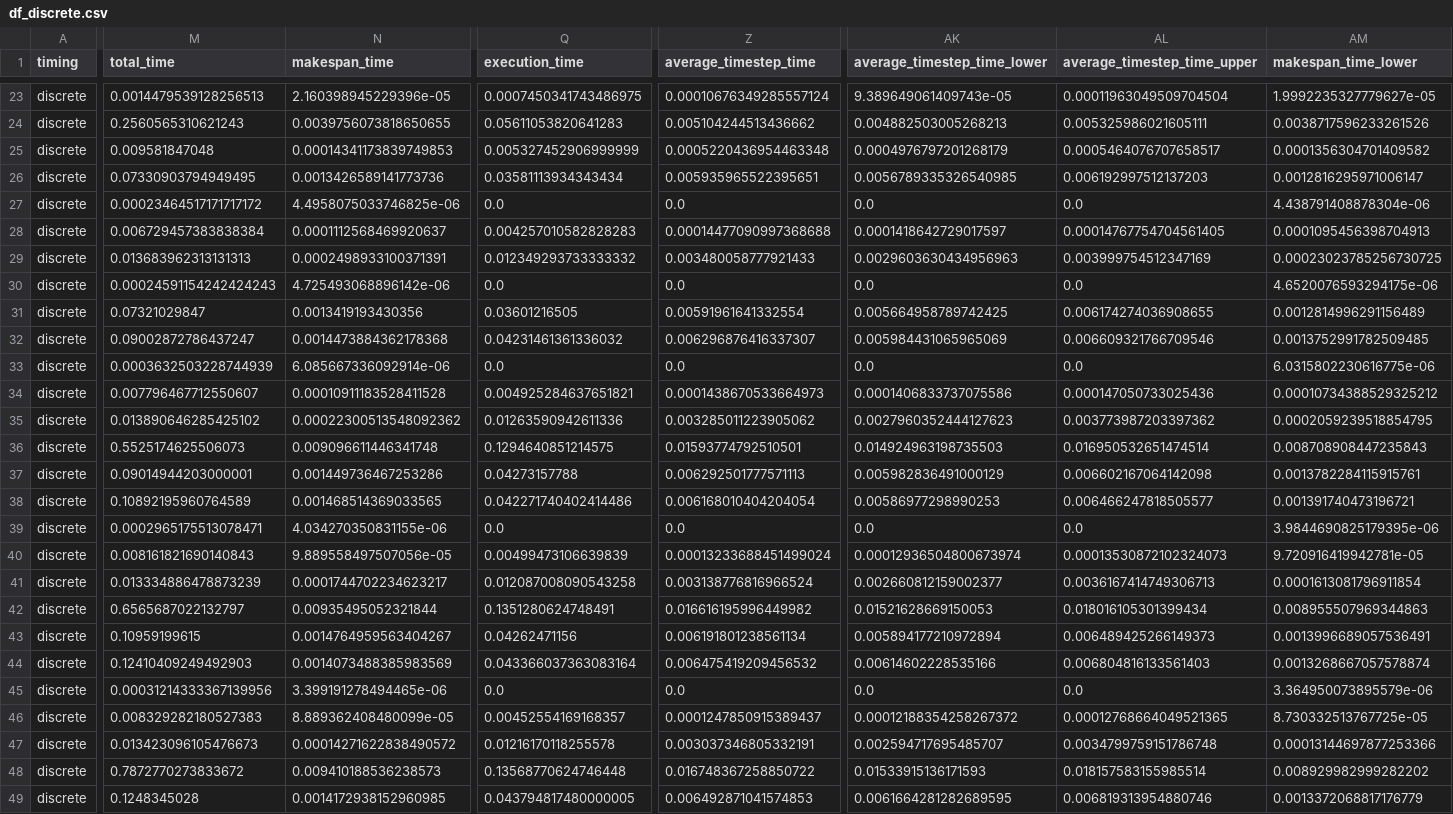
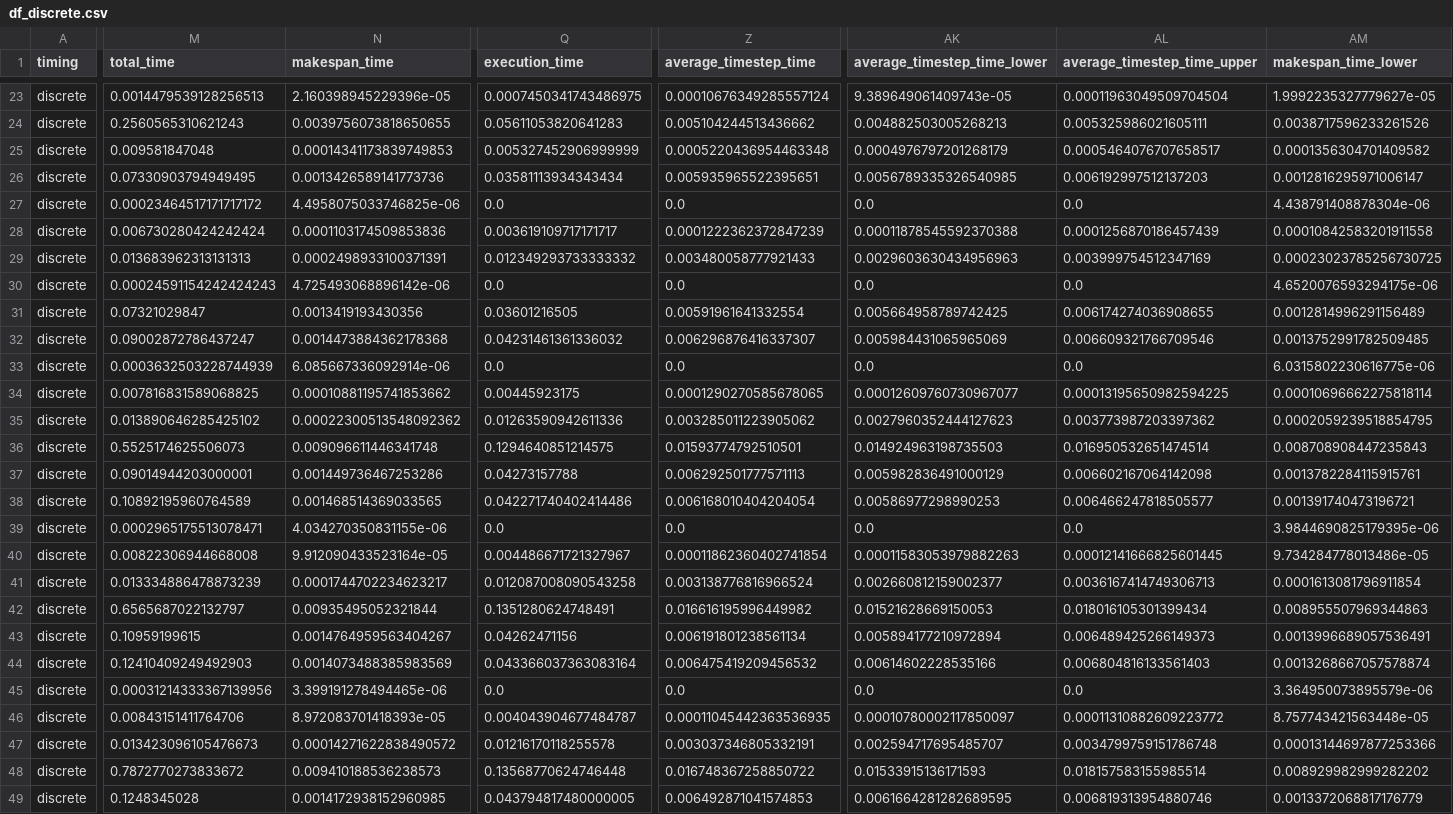
Before and after one commit to tc-imba/MAPF_DP, a CSV file: data/df_discrete.csv, drawn as a sheet; only a part is shown, gaps mark what is left out; the diff covers the shown part only; the diff names each change by its address in the sheet, - before the commit and + after, or states it on an @@ line.

```diff
--- a/data/df_discrete.csv
+++ b/data/df_discrete.csv
-M28 (total_time): 0.006729457383838384
+M28 (total_time): 0.006730280424242424
-N28 (makespan_time): 0.0001112568469920637
+N28 (makespan_time): 0.0001103174509853836
-Q28 (execution_time): 0.004257010582828283
+Q28 (execution_time): 0.003619109717171717
-Z28 (average_timestep_time): 0.00014477090997368688
+Z28 (average_timestep_time): 0.0001222362372847239
-AK28 (average_timestep_time_lower): 0.0001418642729017597
+AK28 (average_timestep_time_lower): 0.00011878545592370388
-AL28 (average_timestep_time_upper): 0.00014767754704561405
+AL28 (average_timestep_time_upper): 0.0001256870186457439
-AM28 (makespan_time_lower): 0.0001095456398704913
+AM28 (makespan_time_lower): 0.00010842583201911558
-M34 (total_time): 0.007796467712550607
+M34 (total_time): 0.007816831589068825
-N34 (makespan_time): 0.00010911183528411528
+N34 (makespan_time): 0.00010881195741853662
-Q34 (execution_time): 0.004925284637651821
+Q34 (execution_time): 0.00445923175
-Z34 (average_timestep_time): 0.0001438670533664973
+Z34 (average_timestep_time): 0.0001290270585678065
-AK34 (average_timestep_time_lower): 0.0001406833737075586
+AK34 (average_timestep_time_lower): 0.00012609760730967077
-AL34 (average_timestep_time_upper): 0.000147050733025436
+AL34 (average_timestep_time_upper): 0.00013195650982594225
-AM34 (makespan_time_lower): 0.00010734388529325212
+AM34 (makespan_time_lower): 0.00010696662275818114
-M40 (total_time): 0.008161821690140843
+M40 (total_time): 0.00822306944668008
-N40 (makespan_time): 9.889558497507056e-05
+N40 (makespan_time): 9.912090433523164e-05
-Q40 (execution_time): 0.00499473106639839
+Q40 (execution_time): 0.004486671721327967
-Z40 (average_timestep_time): 0.00013233688451499024
+Z40 (average_timestep_time): 0.00011862360402741854
-AK40 (average_timestep_time_lower): 0.00012936504800673974
+AK40 (average_timestep_time_lower): 0.00011583053979882263
-AL40 (average_timestep_time_upper): 0.00013530872102324073
+AL40 (average_timestep_time_upper): 0.00012141666825601445
-AM40 (makespan_time_lower): 9.720916419942781e-05
+AM40 (makespan_time_lower): 9.734284778013486e-05
-M46 (total_time): 0.008329282180527383
+M46 (total_time): 0.00843151411764706
-N46 (makespan_time): 8.889362408480099e-05
+N46 (makespan_time): 8.972083701418393e-05
-Q46 (execution_time): 0.00452554169168357
+Q46 (execution_time): 0.004043904677484787
-Z46 (average_timestep_time): 0.0001247850915389437
+Z46 (average_timestep_time): 0.00011045442363536935
-AK46 (average_timestep_time_lower): 0.00012188354258267372
+AK46 (average_timestep_time_lower): 0.00010780002117850097
-AL46 (average_timestep_time_upper): 0.00012768664049521365
+AL46 (average_timestep_time_upper): 0.00011310882609223772
-AM46 (makespan_time_lower): 8.730332513767725e-05
+AM46 (makespan_time_lower): 8.757743421563448e-05
```
Also changed, not shown: 100 edited cells elsewhere in this file, data/df_discrete_mapf.csv.
